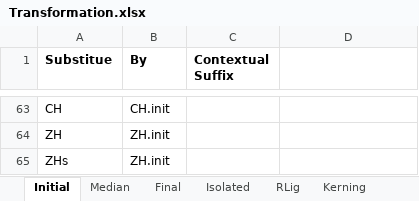
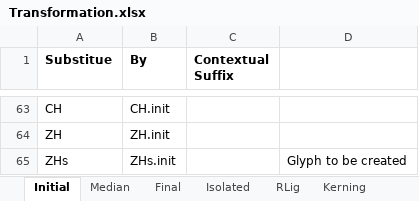
Before and after one commit to Hasutai/ManchuTextFont, an Excel workbook: Contribution/Transformation.xlsx, sheet Initial, drawn as a sheet; only a part is shown, gaps mark what is left out; values as stored, in another font and other column widths than the file's, no borders; the diff names each change by its address in the sheet, - before the commit and + after, or states it on an @@ line.

```diff
--- a/Contribution/Transformation.xlsx (sheet Initial)
+++ b/Contribution/Transformation.xlsx (sheet Initial)
-B65 (By): ZH.init
+B65 (By): ZHs.init
-D65: (empty)
+D65: Glyph to be created
```
Also changed, not shown: sheet RLig.
